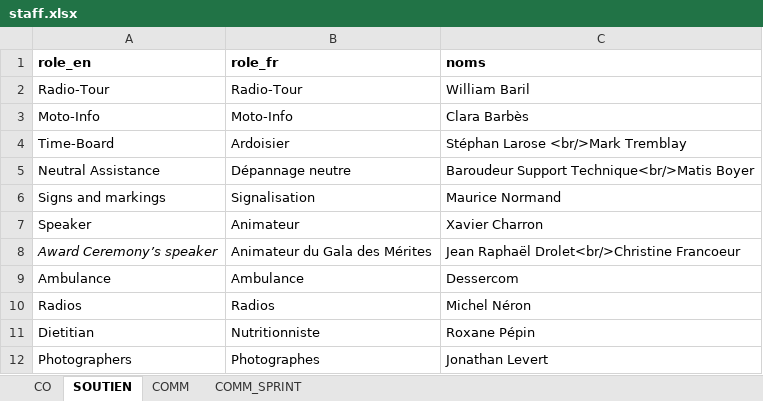
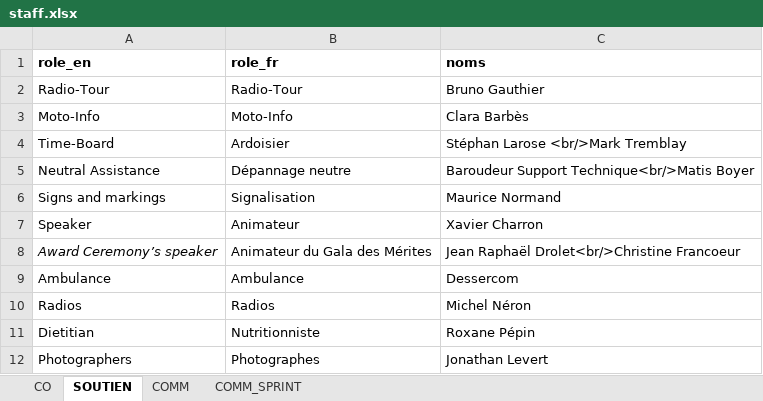
Before and after one commit to TourAbitibi/guide2024, an Excel workbook: excel/staff.xlsx, sheet SOUTIEN, drawn as a sheet; values as stored, in another font and other column widths than the file's, no borders; the diff names each change by its address in the sheet, - before the commit and + after, or states it on an @@ line.

```diff
--- a/excel/staff.xlsx (sheet SOUTIEN)
+++ b/excel/staff.xlsx (sheet SOUTIEN)
-C2 (noms): William Baril
+C2 (noms): Bruno Gauthier
```
Also changed, not shown: sheet COMM, sheet COMM_SPRINT, excel/ardoise_info_neutre.xlsx, 34 other files.
